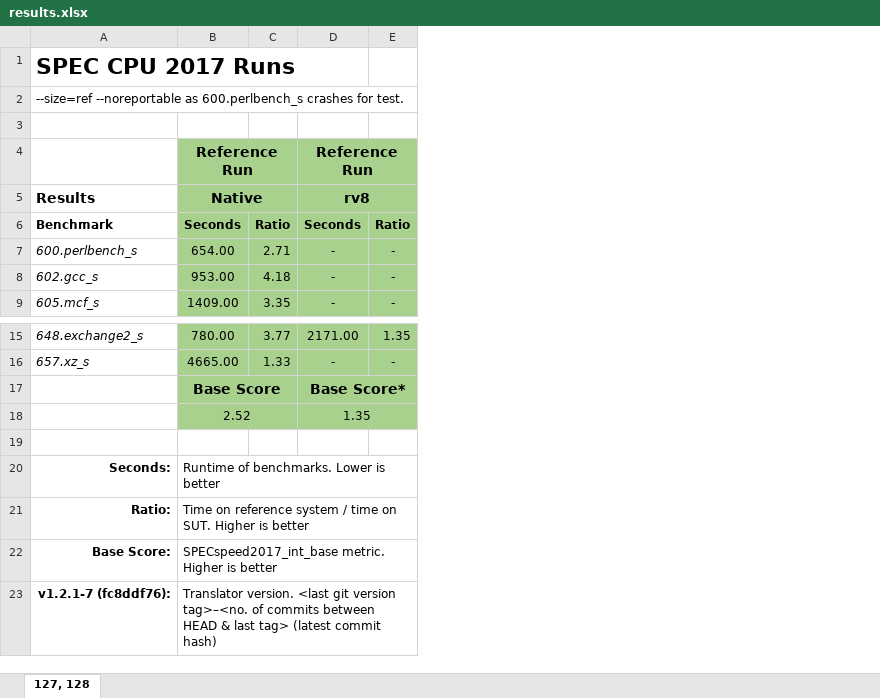
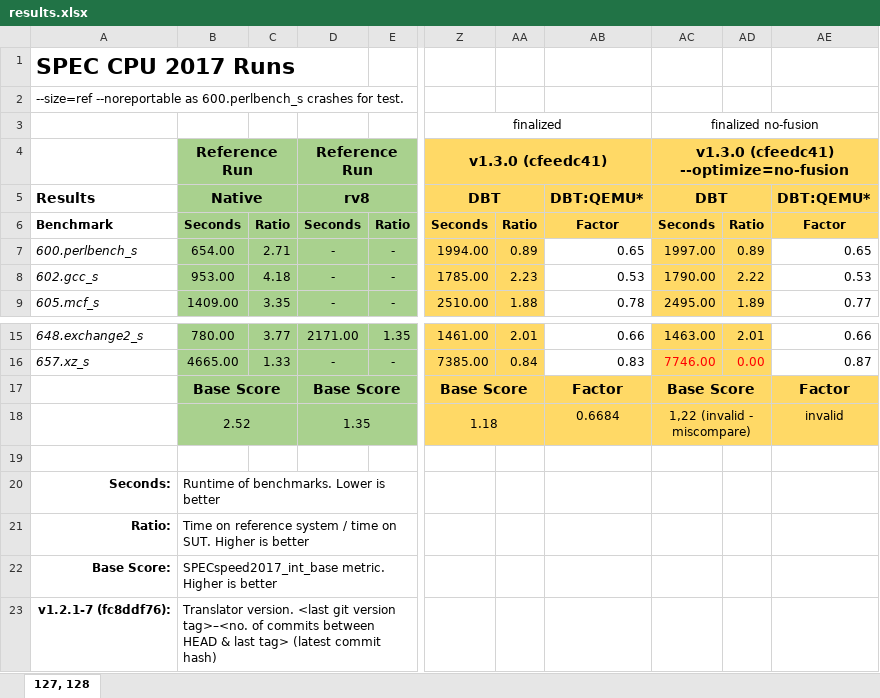
Before and after one commit to ria-jit/ria-jit, an Excel workbook: documentation/spec/results/results.xlsx, sheet 127, 128, drawn as a sheet; only a part is shown, gaps mark what is left out; values as stored, in another font and other column widths than the file's, no borders; conditional formats not drawn; the diff names each change by its address in the sheet, - before the commit and + after, or states it on an @@ line.

Commit message:
add results so far to overview

```diff
--- a/documentation/spec/results/results.xlsx (sheet 127, 128)
+++ b/documentation/spec/results/results.xlsx (sheet 127, 128)
+column Z, rows 3-9: finalized | v1.3.0 (cfeedc41) | DBT | Seconds | 1994.00 | 1785.00 | 2510.00; rows 15-18: 1461.00 | 7385.00 | Base Score | 1.18
+column AA, rows 6-9: Ratio | 0.89 | 2.23 | 1.88; rows 15-16: 2.01 | 0.84
+column AB, rows 5-9: DBT:QEMU* | Factor | 0.65 | 0.53 | 0.78; rows 15-18: 0.66 | 0.83 | Factor | 0.6684
+column AC, rows 3-9: finalized no-fusion | v1.3.0 (cfeedc41) --optimize=no-fusion | DBT | Seconds | 1997.00 | 1790.00 | 2495.00; rows 15-18: 1463.00 | 7746.00 | Base Score | 1,22 (invalid - miscompare)
+column AD, rows 6-9: Ratio | 0.89 | 2.22 | 1.89; rows 15-16: 2.01 | 0.00
+column AE, rows 5-9: DBT:QEMU* | Factor | 0.65 | 0.53 | 0.77; rows 15-18: 0.66 | 0.87 | Factor | invalid
-D17: Base Score*
+D17: Base Score
```
Also changed, not shown: 1 other file.
